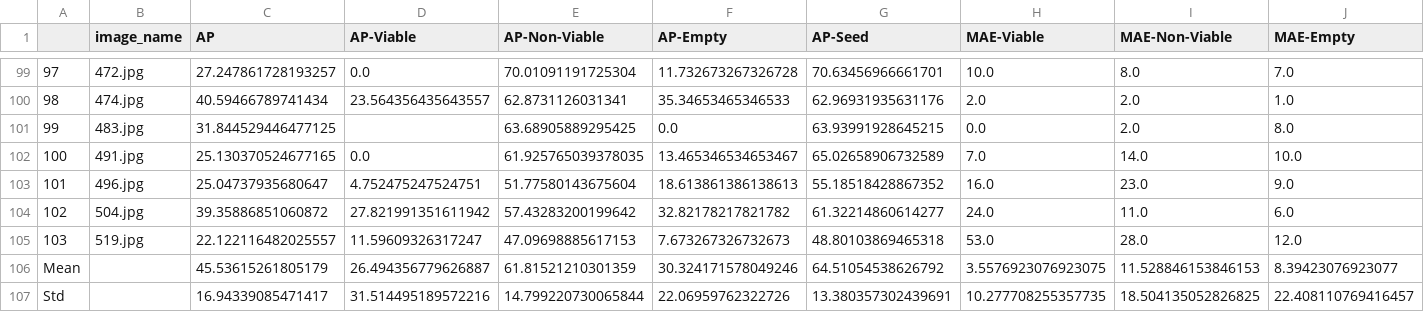
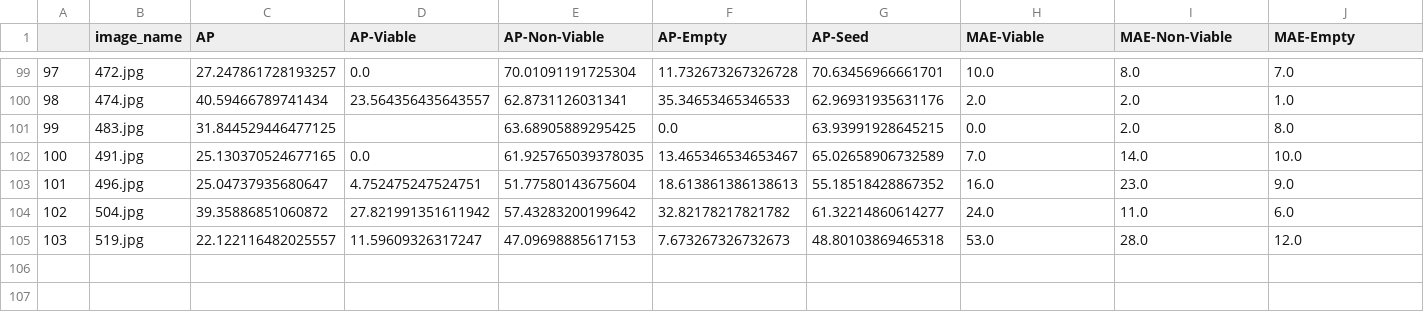
Before and after one commit to JATamura/TZSegmenting, a CSV file: model_results_and_final_weights/final_tz_segmentor/test_results_on_individual_images.csv, drawn as a sheet; only a part is shown, gaps mark what is left out; rows hold the shown columns only; the diff names each change by its address in the sheet, - before the commit and + after, or states it on an @@ line.

Commit message:
Add per-image averages for metrics and confidence intervals. Difference in values with overall AP is likely because model performs worst on images with lots of seeds, which are then weighted higher in overall AP, but this effect is reduced if averaging across images. Useful to consider both

```diff
--- a/model_results_and_final_weights/final_tz_segmentor/test_results_on_individual_images.csv
+++ b/model_results_and_final_weights/final_tz_segmentor/test_results_on_individual_images.csv
-row 106: Mean |  | 45.53615261805179 | 26.494356779626887 | 61.81521210301359 | 30.324171578049246 | 64.51054538626792 | 3.5576923076923075 | 11.528846153846153 | 8.39423076923077
-row 107: Std |  | 16.94339085471417 | 31.514495189572216 | 14.799220730065844 | 22.06959762322726 | 13.380357302439691 | 10.277708255357735 | 18.504135052826825 | 22.408110769416457
```
Also changed, not shown: 3 other files.
